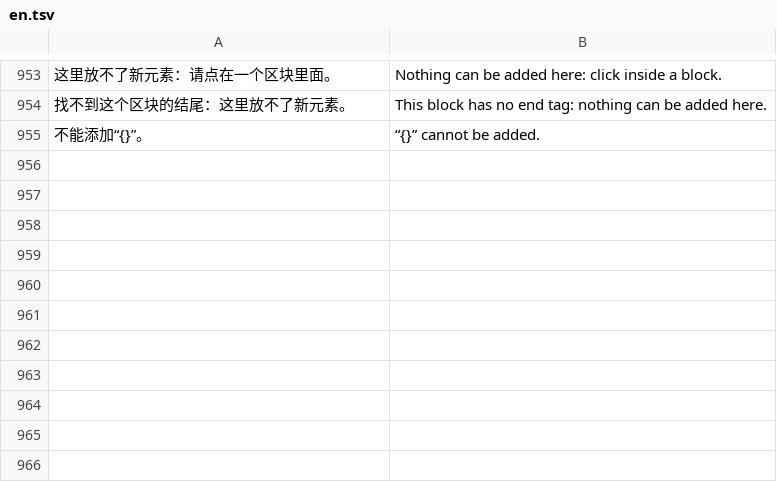
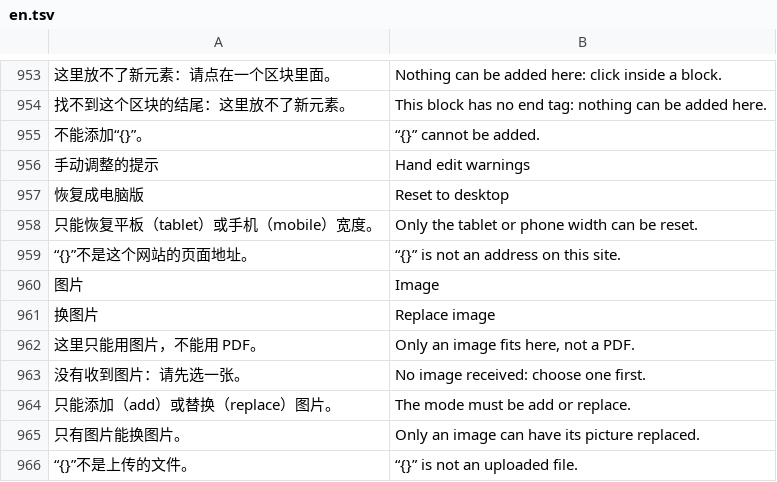
Before and after one commit to Michaelzhao9/cms-harness, a TSV file: src/i18n/en.tsv, drawn as a sheet; only a part is shown, gaps mark what is left out; the diff names each change by its address in the sheet, - before the commit and + after, or states it on an @@ line.

Commit message:
feat: canvas warnings, shared elements, width resets, images and AI awareness
- The AI sees hand edits (get_site_file returns hand_edits) and its file
  rewrites carry them along; a rewrite that would lose one is refused until
  the user agrees (replace_hand_edits: true).
- After each change the preview checks hand-edited elements at the current
  width: off the screen, covering other content, text under 12 px. A warning
  button in the toolbar counts them and jumps to each; nothing is changed.
- An element in a template other pages use shows as shared (purple box,
  "Shared · N pages"); its edits can be limited to the current page.
- An element with edits of its own at tablet or phone width can be reset to
  what the desktop shows.
- The pen can add an uploaded image where you click; a selected image can be
  replaced. Only uploaded files go into templates.
- With the pen open, the change navigator moves above it.

```diff
--- a/src/i18n/en.tsv
+++ b/src/i18n/en.tsv
+row 956: 手动调整的提示 | Hand edit warnings
+row 957: 恢复成电脑版 | Reset to desktop
+row 958: 只能恢复平板（tablet）或手机（mobile）宽度。 | Only the tablet or phone width can be reset.
+row 959: “{}”不是这个网站的页面地址。 | “{}” is not an address on this site.
+row 960: 图片 | Image
+row 961: 换图片 | Replace image
+row 962: 这里只能用图片，不能用 PDF。 | Only an image fits here, not a PDF.
+row 963: 没有收到图片：请先选一张。 | No image received: choose one first.
+row 964: 只能添加（add）或替换（replace）图片。 | The mode must be add or replace.
+row 965: 只有图片能换图片。 | Only an image can have its picture replaced.
+row 966: “{}”不是上传的文件。 | “{}” is not an uploaded file.
```
Also changed, not shown: 14 other files.
